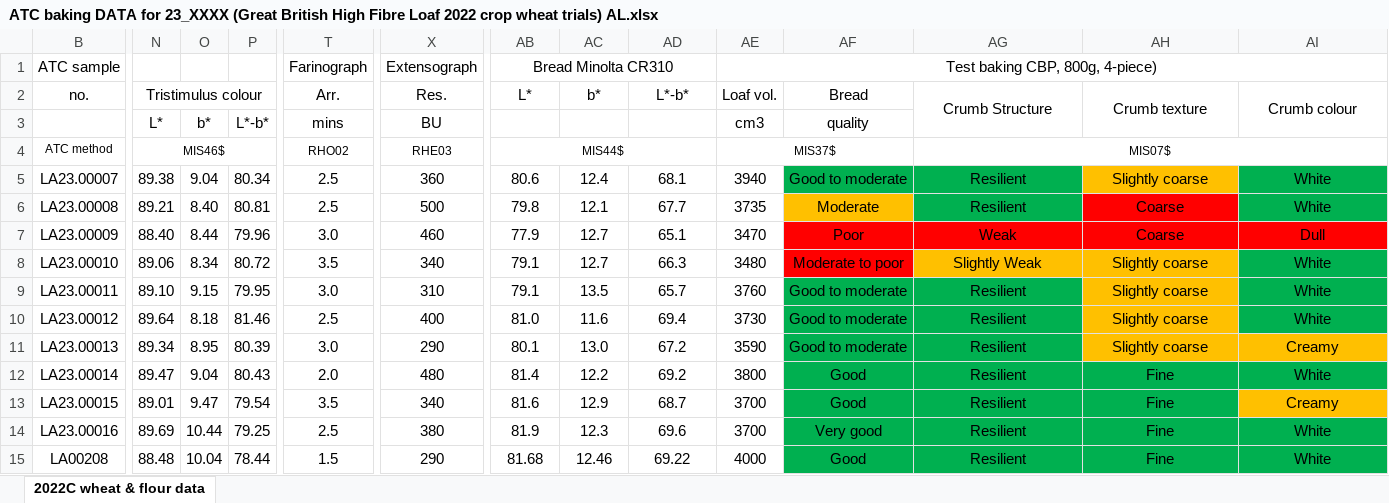
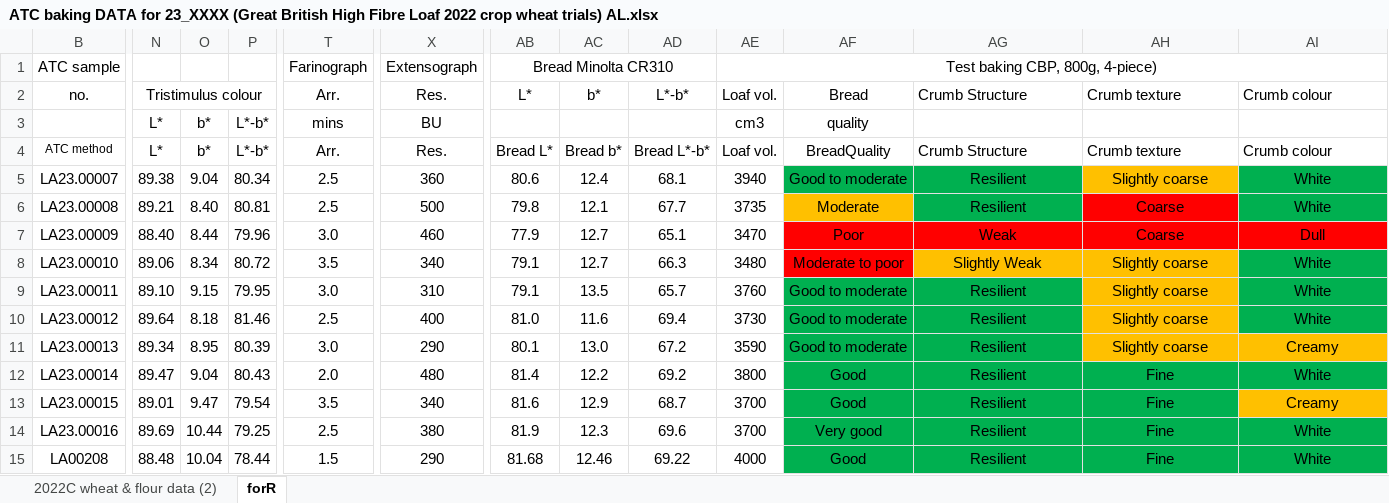
Before and after one commit to georgemsavva/pteros_atx, an Excel workbook: ATC baking DATA for 23_XXXX (Great British High Fibre Loaf 2022 crop wheat trials) AL.xlsx, sheet forR, drawn as a sheet; only a part is shown, gaps mark what is left out; values as stored, in another font and other column widths than the file's, no borders; the diff covers the shown part only; the diff names each change by its address in the sheet, - before the commit and + after, or states it on an @@ line.

```diff
--- a/ATC baking DATA for 23_XXXX (Great British High Fibre Loaf 2022 crop wheat trials) AL.xlsx (sheet forR)
+++ b/ATC baking DATA for 23_XXXX (Great British High Fibre Loaf 2022 crop wheat trials) AL.xlsx (sheet forR)
-sheet tab: 2022C wheat & flour data
+sheet tab: forR
+sheet tab: 2022C wheat & flour data (2)
-AG2:AI2 alignment: center
+AG2:AI2 alignment: left
-AG2:AG3 merged
-AH2:AH3 merged
-AI2:AI3 merged
-N4 (Tristimulus colour): MIS46$
+N4 (Tristimulus colour): L*
@@ N4 text size: larger @@
-N4:P4 merged
-O4: (empty)
+O4: b*
-P4: (empty)
+P4: L*-b*
-T4 (Arr.): RHO02
+T4 (Arr.): Arr.
@@ T4 text size: larger @@
-T4:W4 merged
-X4 (Res.): RHE03
+X4 (Res.): Res.
@@ X4 text size: larger @@
-X4:AA4 merged
-AB4 (L*): MIS44$
+AB4 (L*): Bread L*
@@ AB4 text size: larger @@
-AB4:AD4 merged
-AC4 (b*): (empty)
+AC4 (b*): Bread b*
-AD4 (L*-b*): (empty)
+AD4 (L*-b*): Bread L*-b*
-AE4 (Loaf vol.): MIS37$
+AE4 (Loaf vol.): Loaf vol.
@@ AE4 text size: larger @@
-AE4:AF4 merged
-AF4 (Bread): (empty)
+AF4 (Bread): BreadQuality
-AG4 (Crumb Structure): MIS07$
+AG4 (Crumb Structure): Crumb Structure
@@ AG4 text size: larger, alignment: center → left @@
-AG4:AK4 merged
-AH4 (Crumb texture): (empty)
+AH4 (Crumb texture): Crumb texture
-AI4 (Crumb colour): (empty)
+AI4 (Crumb colour): Crumb colour
```
Also changed, not shown: 7 edited cells elsewhere in this sheet, 1 other file.
